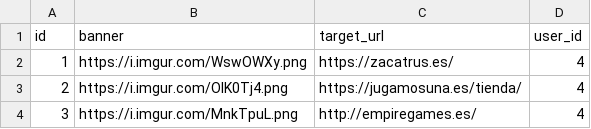
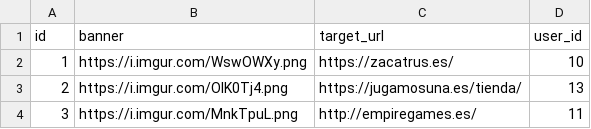
Before and after one commit to Paula204/ISPP, a CSV file: src/main/resources/config/liquibase/sponsorships.csv, drawn as a sheet.

Commit message:
Sponsorship fix

```diff
--- a/src/main/resources/config/liquibase/sponsorships.csv
+++ b/src/main/resources/config/liquibase/sponsorships.csv
@@ -1,4 +1,4 @@
 id;banner;target_url;user_id
-1;https://i.imgur.com/WswOWXy.png;https://zacatrus.es/;4
-2;https://i.imgur.com/OlK0Tj4.png;https://jugamosuna.es/tienda/;4
-3;https://i.imgur.com/MnkTpuL.png;http://empiregames.es/;4
+1;https://i.imgur.com/WswOWXy.png;https://zacatrus.es/;10
+2;https://i.imgur.com/OlK0Tj4.png;https://jugamosuna.es/tienda/;13
+3;https://i.imgur.com/MnkTpuL.png;http://empiregames.es/;11
```
Also changed, not shown: 4 other files.
